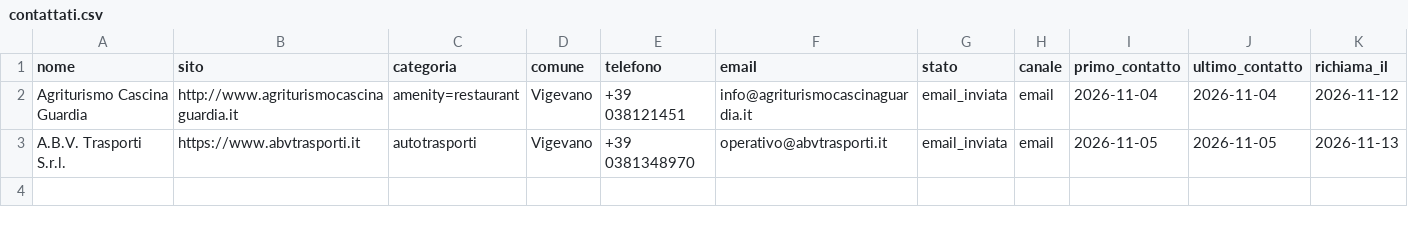
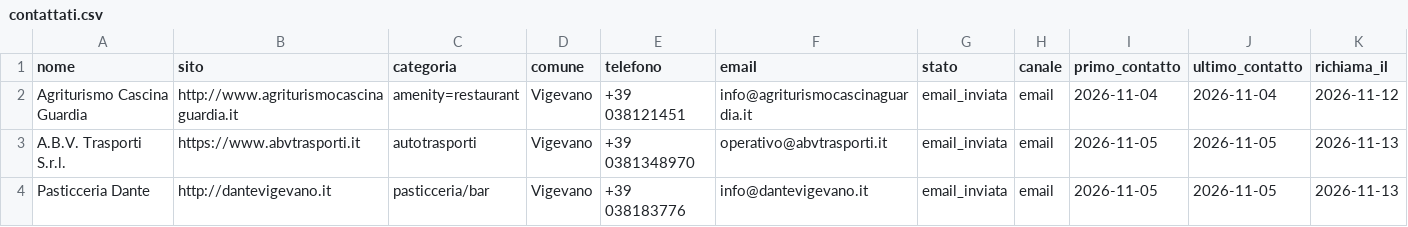
Before and after one commit to Capa99/scout-to-site, a CSV file: prospect/contattati.csv, drawn as a sheet; only a part is shown; rows hold the shown columns only; the diff names each change by its address in the sheet, - before the commit and + after, or states it on an @@ line.

Commit message:
Pasticceria Dante: email inviata

```diff
--- a/prospect/contattati.csv
+++ b/prospect/contattati.csv
+row 4: Pasticceria Dante | http://dantevigevano.it | pasticceria/bar | Vigevano | +39 038183776 | info@dantevigevano.it | email_inviata | email | 2026-11-05 | 2026-11-05 | 2026-11-13
```
Also changed, not shown: 3 other files.
